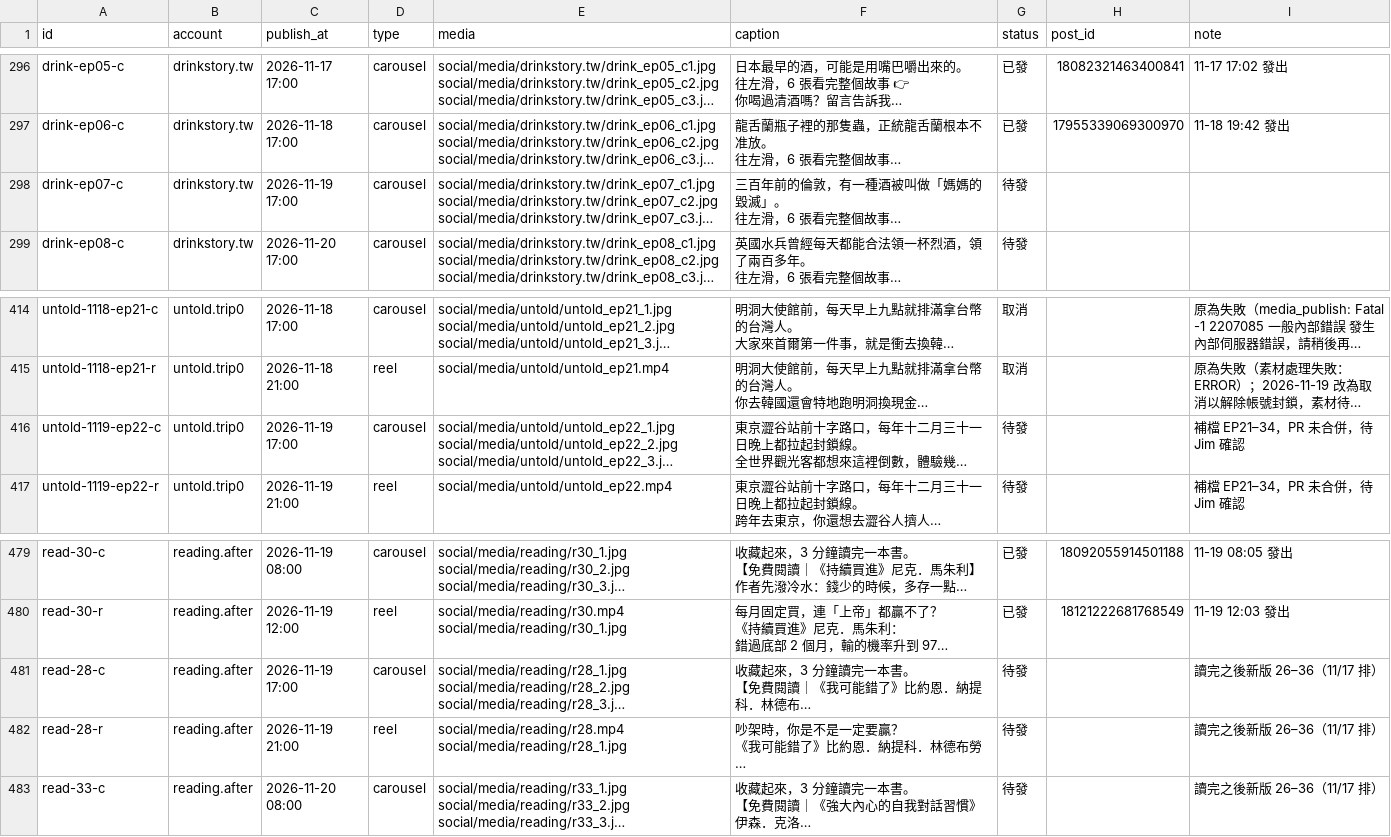
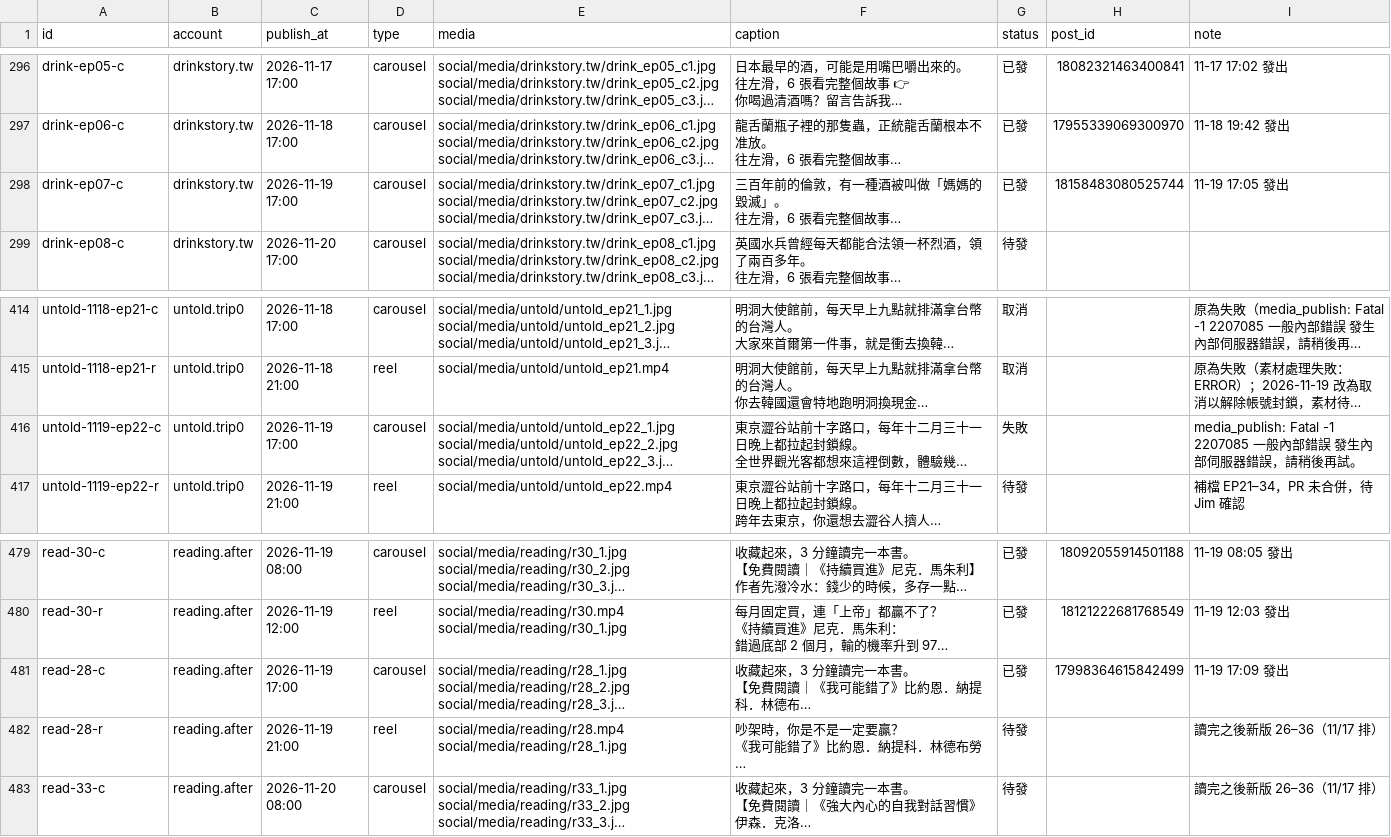
Before and after one commit to jay0916746661/jimframe-site, a CSV file: tools/meta-poster/ig_queue.csv, drawn as a sheet; only a part is shown, gaps mark what is left out; long unchanged cells end in …; the diff names each change by its address in the sheet, - before the commit and + after, or states it on an @@ line.

Commit message:
IG 發文結果 2026-11-19 09:09

```diff
--- a/tools/meta-poster/ig_queue.csv
+++ b/tools/meta-poster/ig_queue.csv
-G298 (status): 待發
+G298 (status): 已發
-H298 (post_id): (empty)
+H298 (post_id): 18158483080525744
-I298 (note): (empty)
+I298 (note): 11-19 17:05 發出
-G416 (status): 待發
+G416 (status): 失敗
-I416 (note): 補檔 EP21–34，PR 未合併，待 Jim 確認
+I416 (note): media_publish: Fatal -1 2207085 一般內部錯誤 發生內部伺服器錯誤，請稍後再試。
-G481 (status): 待發
+G481 (status): 已發
-H481 (post_id): (empty)
+H481 (post_id): 17998364615842499
-I481 (note): 讀完之後新版 26–36（11/17 排）
+I481 (note): 11-19 17:09 發出
```
